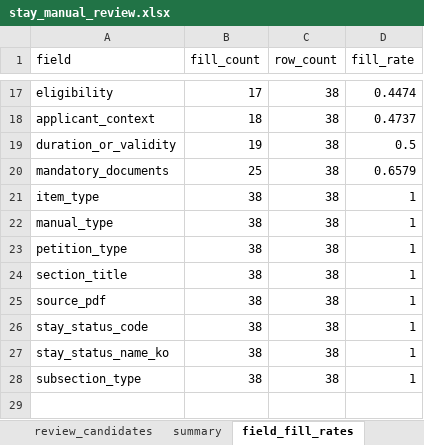
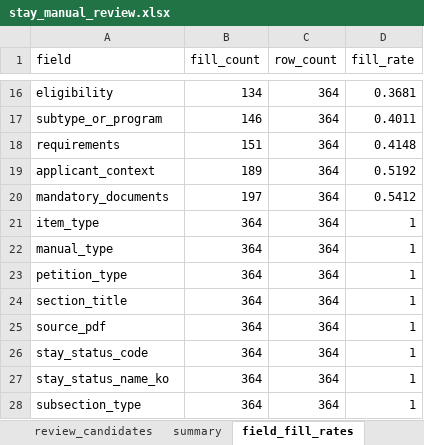
Before and after one commit to jhkim0602/-Vizabridge-IT-AI-, an Excel workbook: output/review/stay_manual_review.xlsx, sheet field_fill_rates, drawn as a sheet; only a part is shown, gaps mark what is left out; values as stored, in another font and other column widths than the file's, no borders; removed rows and columns are numbered as before the commit, all else as after; the diff covers the shown part only; the diff names each change by its address in the sheet, - before the commit and + after, or states it on an @@ line.

```diff
--- a/output/review/stay_manual_review.xlsx (sheet field_fill_rates)
+++ b/output/review/stay_manual_review.xlsx (sheet field_fill_rates)
-B16 (fill_count): 17
+B16 (fill_count): 134
-C16 (row_count): 38
+C16 (row_count): 364
-D16 (fill_rate): 0.4474
+D16 (fill_rate): 0.3681
+row 17: subtype_or_program | 146 | 364 | 0.4011
+row 18: requirements | 151 | 364 | 0.4148
-B19 (fill_count): 18
+B19 (fill_count): 189
-C19 (row_count): 38
+C19 (row_count): 364
-D19 (fill_rate): 0.4737
+D19 (fill_rate): 0.5192
-row 19: duration_or_validity | 19 | 38 | 0.5
-B20 (fill_count): 25
+B20 (fill_count): 197
-C20:C28 (row_count): 38
+C20:C28 (row_count): 364
-D20 (fill_rate): 0.6579
+D20 (fill_rate): 0.5412
-B21:B28 (fill_count): 38
+B21:B28 (fill_count): 364
```
Also changed, not shown: 5 added rows, 6 removed rows and 25 edited cells elsewhere in this sheet, sheet all_rows_with_flags, sheet review_candidates, sheet code_counts, sheet petition_counts, sheet subsection_counts, sheet item_type_counts, 1 more sheet, output/review/visa_manual_review.xlsx, 18 other files.
